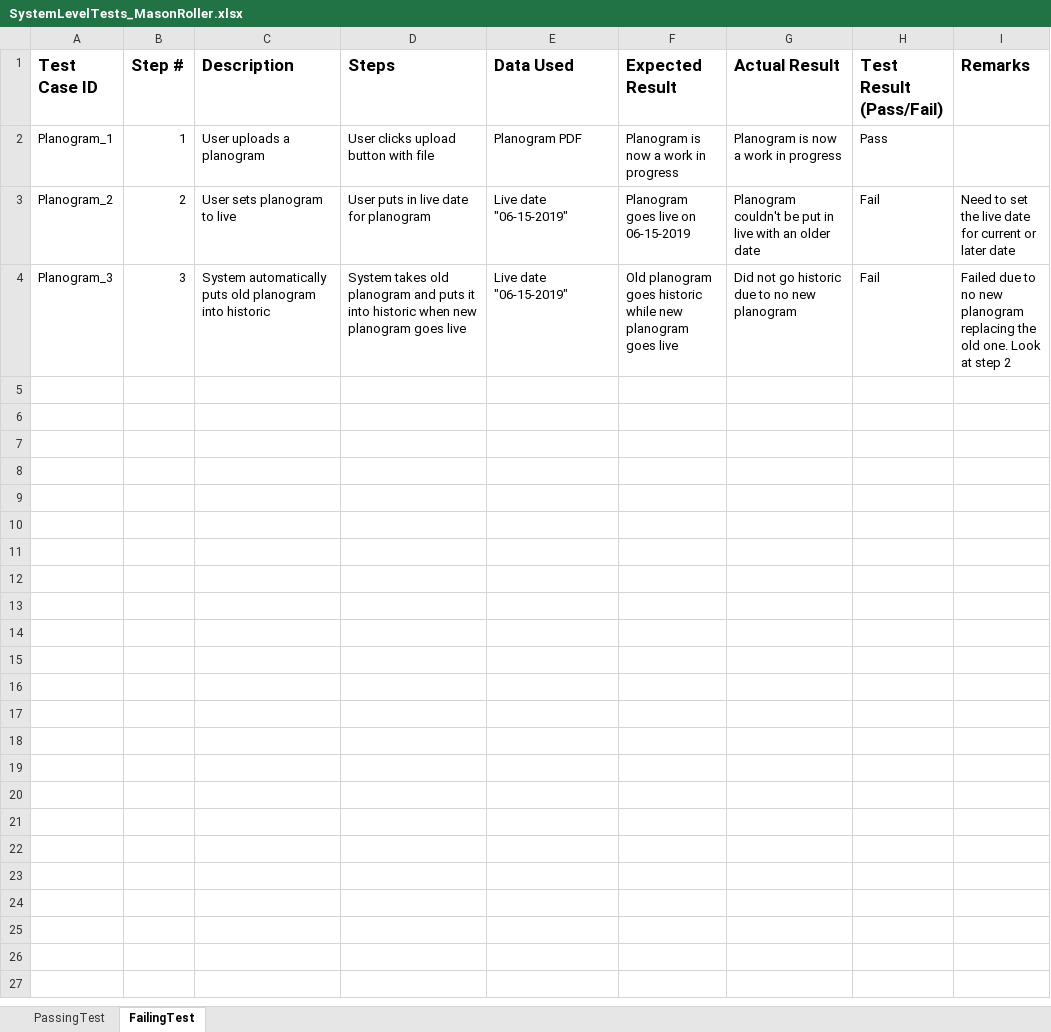
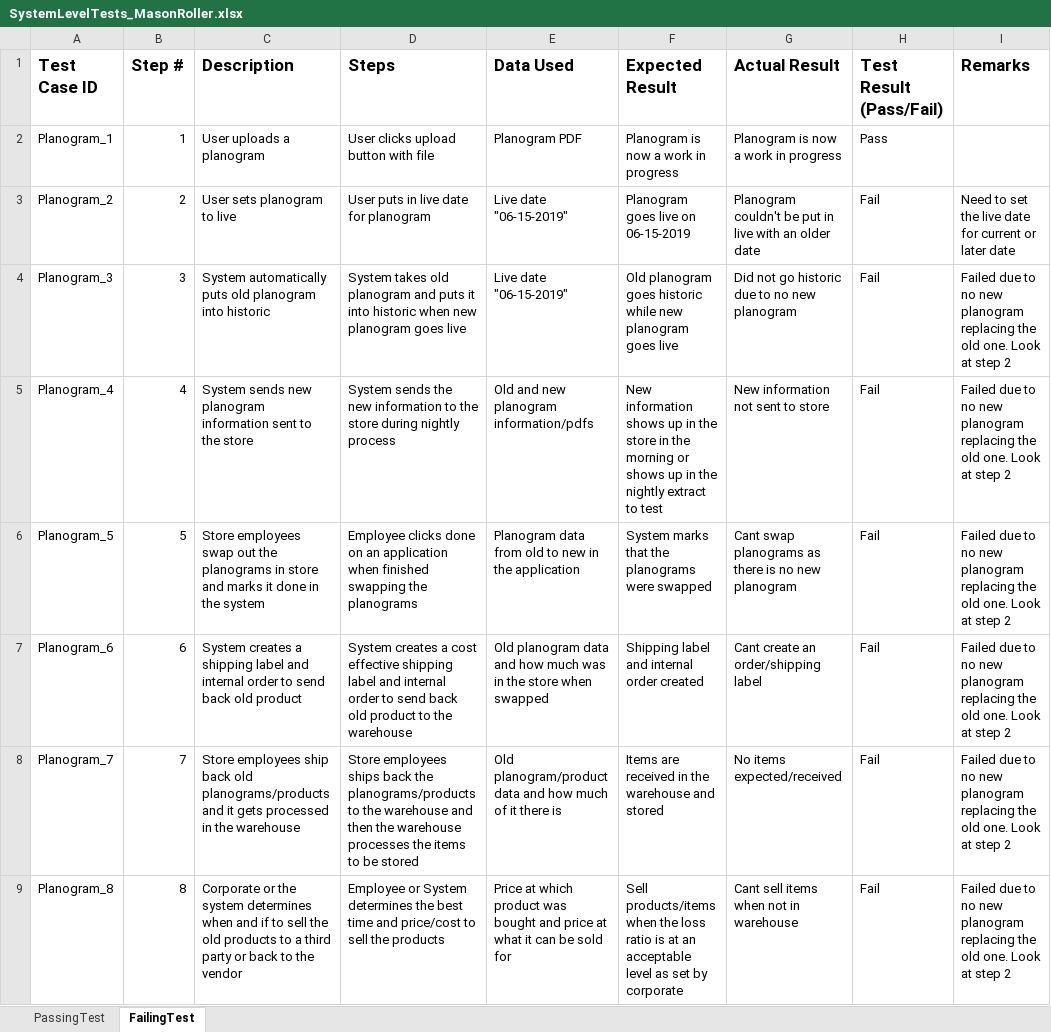
Before and after one commit to Roller-Mason/Diagrams_CIT_360, an Excel workbook: SystemLevelTests_MasonRoller.xlsx, sheet FailingTest, drawn as a sheet; values as stored, in another font and other column widths than the file's, no borders; the diff names each change by its address in the sheet, - before the commit and + after, or states it on an @@ line.

Commit message:
Added more steps to system level tests

```diff
--- a/SystemLevelTests_MasonRoller.xlsx (sheet FailingTest)
+++ b/SystemLevelTests_MasonRoller.xlsx (sheet FailingTest)
+row 5: Planogram_4 | 4 | System sends new planogram information sent to the store | System sends the new information to the store during nightly process | Old and new planogram information/pdfs | New information shows up in the store in the morning or shows up in the nightly extract to test | New information not sent to store | Fail | Failed due to no new planogram replacing the old one. Look at step 2
+row 6: Planogram_5 | 5 | Store employees swap out the planograms in store and marks it done in the system | Employee clicks done on an application when finished swapping the planograms | Planogram data from old to new in the application | System marks that the planograms were swapped | Cant swap planograms as there is no new planogram | Fail | Failed due to no new planogram replacing the old one. Look at step 2
+row 7: Planogram_6 | 6 | System creates a shipping label and internal order to send back old product | System creates a cost effective shipping label and internal order to send back old product to the warehouse | Old planogram data and how much was in the store when swapped | Shipping label and internal order created | Cant create an order/shipping label | Fail | Failed due to no new planogram replacing the old one. Look at step 2
+row 8: Planogram_7 | 7 | Store employees ship back old planograms/products and it gets processed in the warehouse | Store employees ships back the planograms/products to the warehouse and then the warehouse processes the items to be stored | Old planogram/product data and how much of it there is | Items are received in the warehouse and stored | No items expected/received | Fail | Failed due to no new planogram replacing the old one. Look at step 2
+row 9: Planogram_8 | 8 | Corporate or the system determines when and if to sell the old products to a third party or back to the vendor | Employee or System determines the best time and price/cost to sell the products | Price at which product was bought and price at what it can be sold for | Sell products/items when the loss ratio is at an acceptable level as set by corporate | Cant sell items when not in warehouse | Fail | Failed due to no new planogram replacing the old one. Look at step 2
```
Also changed, not shown: sheet PassingTest.
